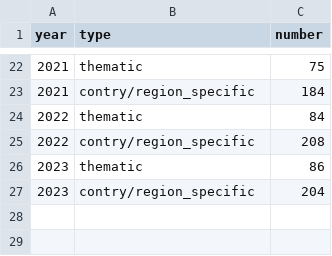
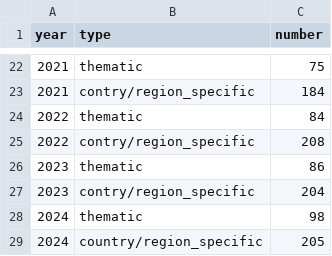
Before and after one commit to c-yordan/un_security_council_highlights, a CSV file: unsc_highlights - type_meeting.csv, drawn as a sheet; only a part is shown, gaps mark what is left out; the diff names each change by its address in the sheet, - before the commit and + after, or states it on an @@ line.

Commit message:
Update unsc_highlights - type_meeting.csv

```diff
--- a/unsc_highlights - type_meeting.csv
+++ b/unsc_highlights - type_meeting.csv
+row 28: 2024 | thematic | 98
+row 29: 2024 | country/region_specific | 205
```
